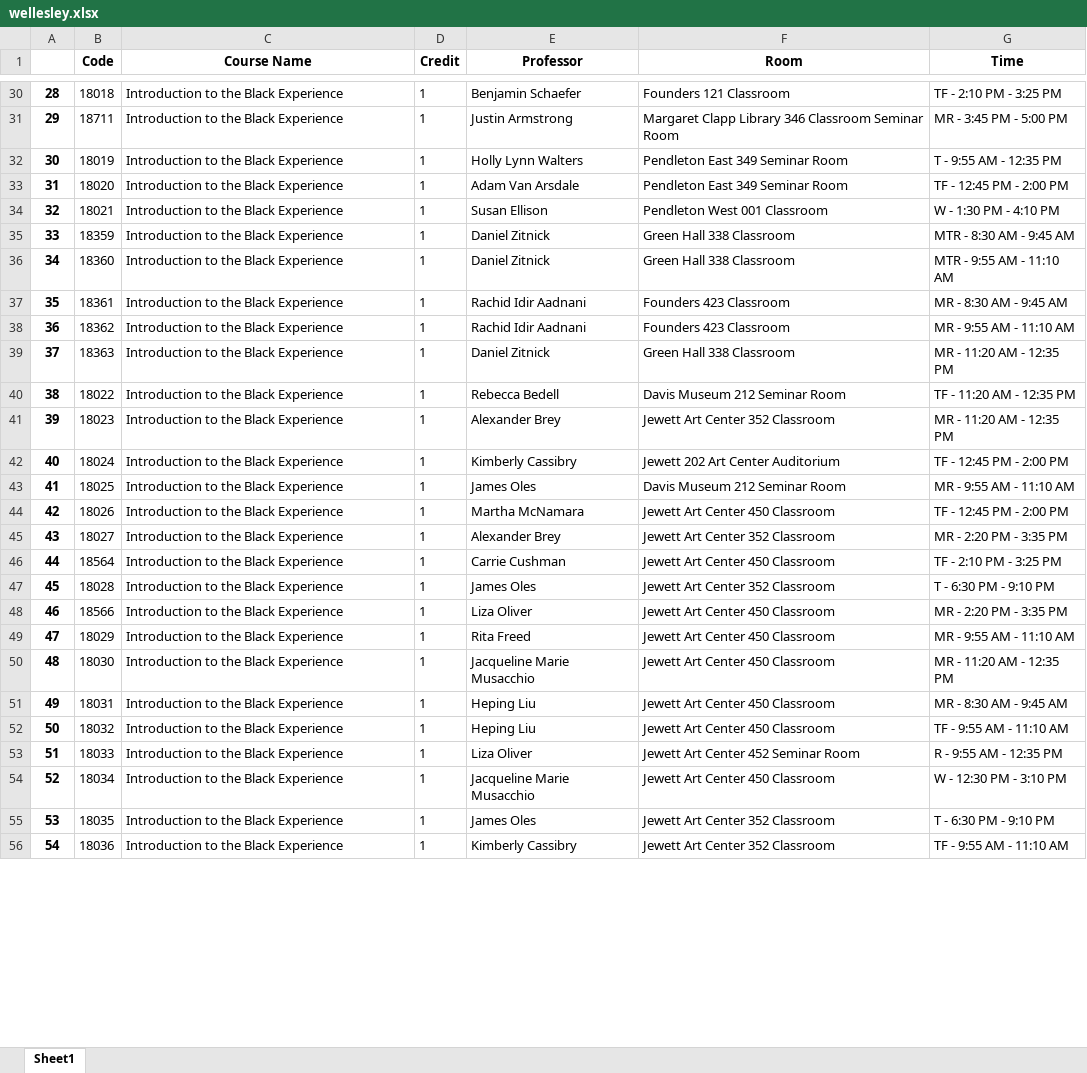
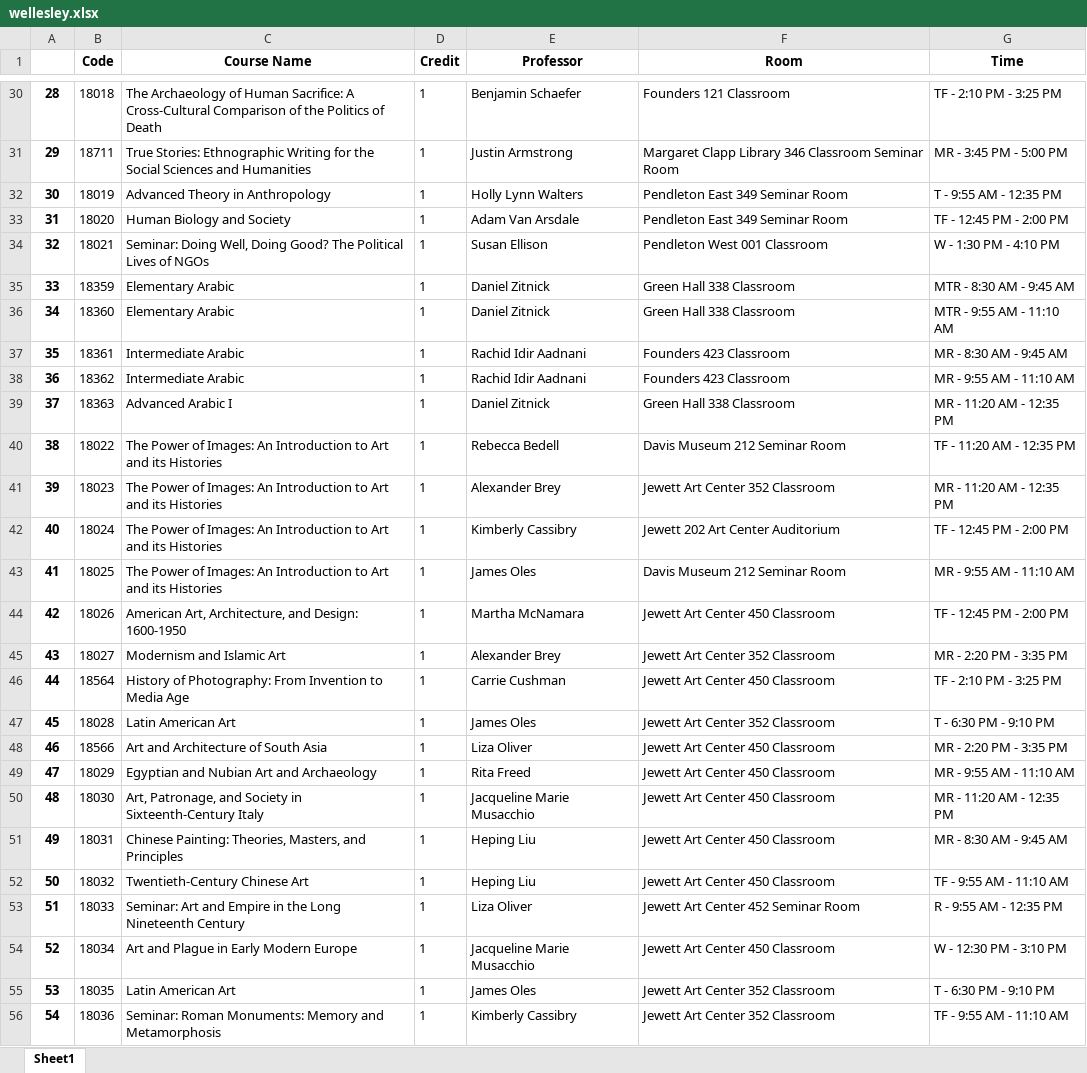
Before and after one commit to pyungjae9492/college_crawler, an Excel workbook: crawl_results/wellesley.xlsx, sheet Sheet1, drawn as a sheet; only a part is shown, gaps mark what is left out; values as stored, in another font and other column widths than the file's, no borders; the diff covers the shown part only; the diff names each change by its address in the sheet, - before the commit and + after, or states it on an @@ line.

```diff
--- a/crawl_results/wellesley.xlsx (sheet Sheet1)
+++ b/crawl_results/wellesley.xlsx (sheet Sheet1)
-C30 (Course Name): Introduction to the Black Experience
+C30 (Course Name): The Archaeology of Human Sacrifice: A Cross-Cultural Comparison of the Politics of Death
-C31 (Course Name): Introduction to the Black Experience
+C31 (Course Name): True Stories: Ethnographic Writing for the Social Sciences and Humanities
-C32 (Course Name): Introduction to the Black Experience
+C32 (Course Name): Advanced Theory in Anthropology
-C33 (Course Name): Introduction to the Black Experience
+C33 (Course Name): Human Biology and Society
-C34 (Course Name): Introduction to the Black Experience
+C34 (Course Name): Seminar: Doing Well, Doing Good? The Political Lives of NGOs
-C35:C36 (Course Name): Introduction to the Black Experience
+C35:C36 (Course Name): Elementary Arabic
-C37:C38 (Course Name): Introduction to the Black Experience
+C37:C38 (Course Name): Intermediate Arabic
-C39 (Course Name): Introduction to the Black Experience
+C39 (Course Name): Advanced Arabic I
-C40:C43 (Course Name): Introduction to the Black Experience
+C40:C43 (Course Name): The Power of Images: An Introduction to Art and its Histories
-C44 (Course Name): Introduction to the Black Experience
+C44 (Course Name): American Art, Architecture, and Design: 1600-1950
-C45 (Course Name): Introduction to the Black Experience
+C45 (Course Name): Modernism and Islamic Art
-C46 (Course Name): Introduction to the Black Experience
+C46 (Course Name): History of Photography: From Invention to Media Age
-C47 (Course Name): Introduction to the Black Experience
+C47 (Course Name): Latin American Art
-C48 (Course Name): Introduction to the Black Experience
+C48 (Course Name): Art and Architecture of South Asia
-C49 (Course Name): Introduction to the Black Experience
+C49 (Course Name): Egyptian and Nubian Art and Archaeology
-C50 (Course Name): Introduction to the Black Experience
+C50 (Course Name): Art, Patronage, and Society in Sixteenth-Century Italy
-C51 (Course Name): Introduction to the Black Experience
+C51 (Course Name): Chinese Painting: Theories, Masters, and Principles
-C52 (Course Name): Introduction to the Black Experience
+C52 (Course Name): Twentieth-Century Chinese Art
-C53 (Course Name): Introduction to the Black Experience
+C53 (Course Name): Seminar: Art and Empire in the Long Nineteenth Century
-C54 (Course Name): Introduction to the Black Experience
+C54 (Course Name): Art and Plague in Early Modern Europe
-C55 (Course Name): Introduction to the Black Experience
+C55 (Course Name): Latin American Art
-C56 (Course Name): Introduction to the Black Experience
+C56 (Course Name): Seminar: Roman Monuments: Memory and Metamorphosis
```
Also changed, not shown: 730 edited cells elsewhere in this sheet, 5 other files.
